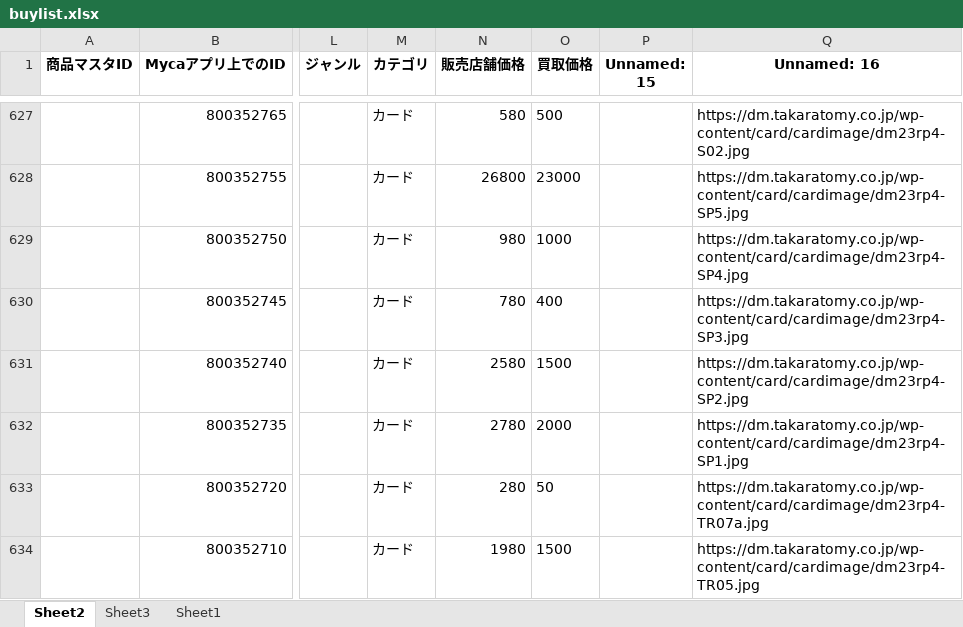
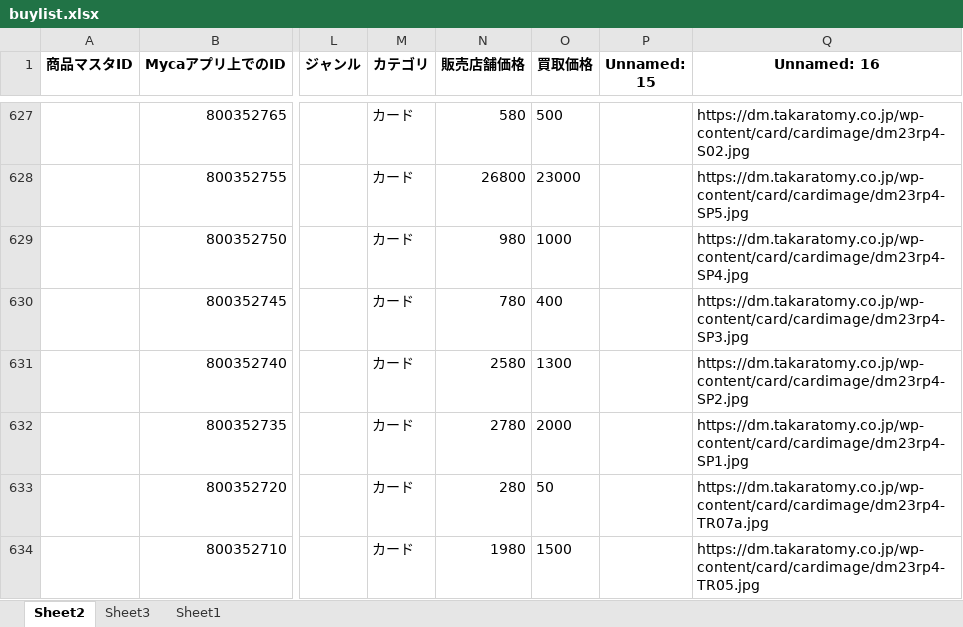
Before and after one commit to climaxcard/climax, an Excel workbook: buylist.xlsx, sheet Sheet2, drawn as a sheet; only a part is shown, gaps mark what is left out; values as stored, in another font and other column widths than the file's, no borders; the diff names each change by its address in the sheet, - before the commit and + after, or states it on an @@ line.

Commit message:
update buylist 2025/09/01 15:20

```diff
--- a/buylist.xlsx (sheet Sheet2)
+++ b/buylist.xlsx (sheet Sheet2)
-O631 (買取価格): 1500
+O631 (買取価格): 1300
```
Also changed, not shown: 4 other files.
